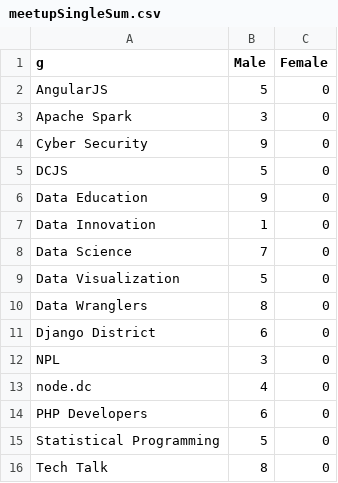
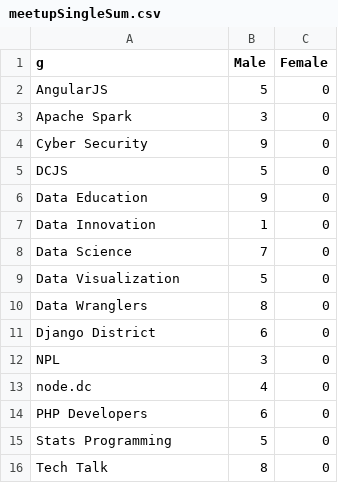
Before and after one commit to katerabinowitz/meetupSpeakerGender, a CSV file: meetupSingleSum.csv, drawn as a sheet.

```diff
--- a/meetupSingleSum.csv
+++ b/meetupSingleSum.csv
@@ -14,3 +14,3 @@ node.dc,4,0
 PHP Developers,6,0
-Statistical Programming,5,0
+Stats Programming,5,0
 Tech Talk,8,0
```
Also changed, not shown: meetupSingleMulti.csv, 1 other file.
